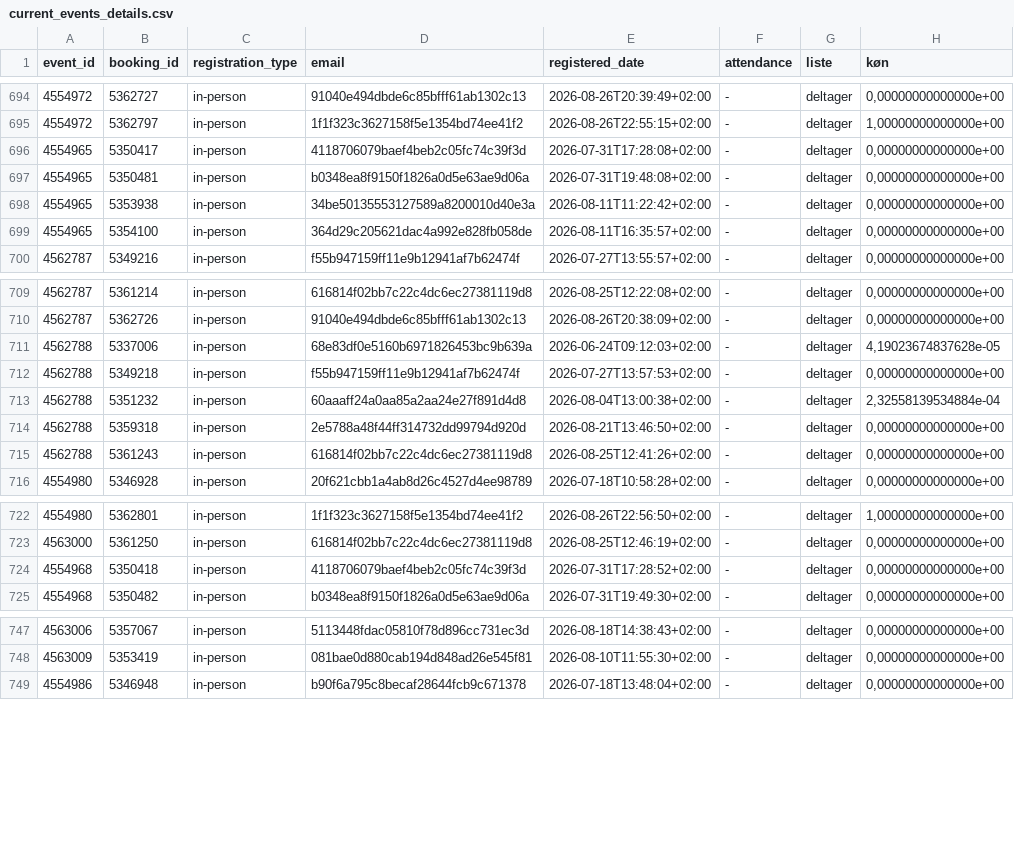
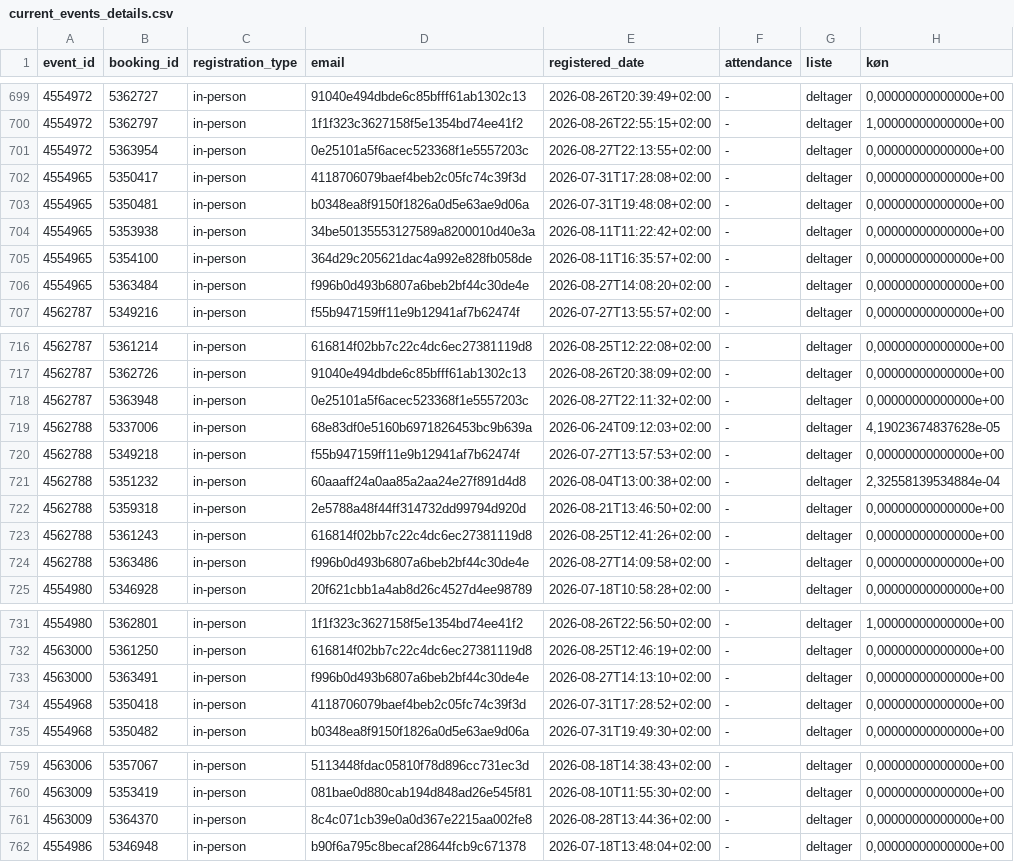
Before and after one commit to KUBDatalab/tal-og-data, a CSV file: data/event_data/current_events_details.csv, drawn as a sheet; only a part is shown, gaps mark what is left out; the diff covers the shown part only; the diff names each change by its address in the sheet, - before the commit and + after, or states it on an @@ line.

```diff
--- a/data/event_data/current_events_details.csv
+++ b/data/event_data/current_events_details.csv
+row 701: 4554972 | 5363954 | in-person | 0e25101a5f6acec523368f1e5557203c | 2026-08-27T22:13:55+02:00 | - | deltager | 0,00000000000000e+00
+row 706: 4554965 | 5363484 | in-person | f996b0d493b6807a6beb2bf44c30de4e | 2026-08-27T14:08:20+02:00 | - | deltager | 0,00000000000000e+00
+row 718: 4562787 | 5363948 | in-person | 0e25101a5f6acec523368f1e5557203c | 2026-08-27T22:11:32+02:00 | - | deltager | 0,00000000000000e+00
+row 724: 4562788 | 5363486 | in-person | f996b0d493b6807a6beb2bf44c30de4e | 2026-08-27T14:09:58+02:00 | - | deltager | 0,00000000000000e+00
+row 733: 4563000 | 5363491 | in-person | f996b0d493b6807a6beb2bf44c30de4e | 2026-08-27T14:13:10+02:00 | - | deltager | 0,00000000000000e+00
+row 761: 4563009 | 5364370 | in-person | 8c4c071cb39e0a0d367e2215aa002fe8 | 2026-08-28T13:44:36+02:00 | - | deltager | 0,00000000000000e+00
```
Also changed, not shown: 12 added rows elsewhere in this file, data/event_data/all_event_details.csv, 4 other files.
